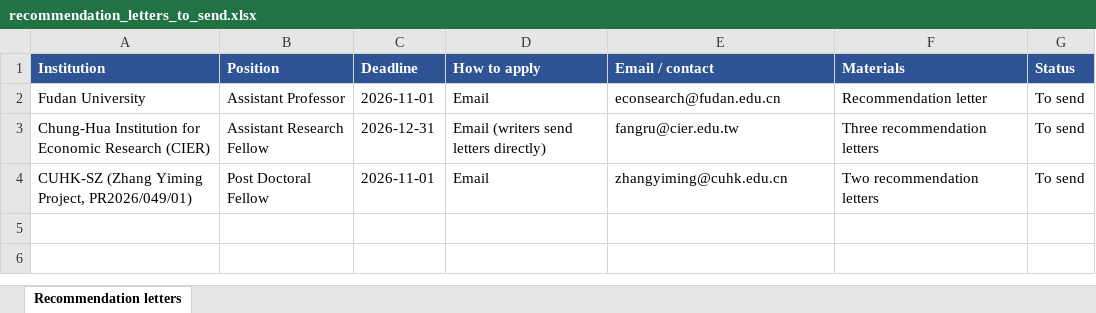
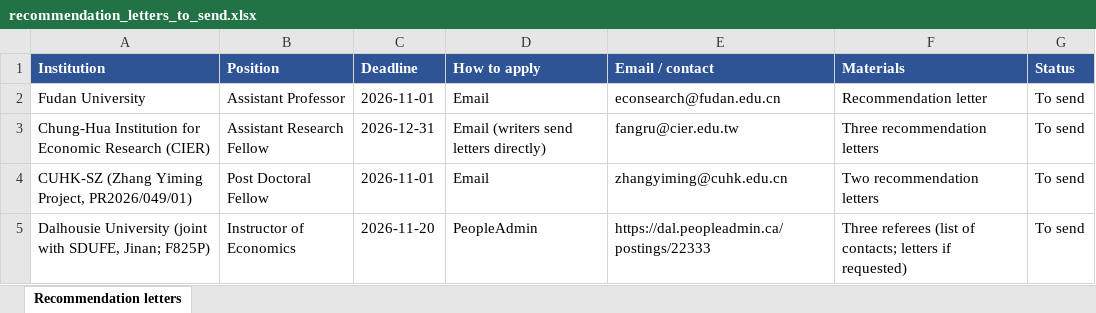
Before and after one commit to cliohsu1997/cliohsu1997.github.io, an Excel workbook: application/recommendation_letters_to_send.xlsx, sheet Recommendation letters, drawn as a sheet; values as stored, in another font and other column widths than the file's, no borders; the diff names each change by its address in the sheet, - before the commit and + after, or states it on an @@ line.

```diff
--- a/application/recommendation_letters_to_send.xlsx (sheet Recommendation letters)
+++ b/application/recommendation_letters_to_send.xlsx (sheet Recommendation letters)
+row 5: Dalhousie University (joint with SDUFE, Jinan; F825P) | Instructor of Economics | 2026-11-20 | PeopleAdmin | https://dal.peopleadmin.ca/postings/22333 | Three referees (list of contacts; letters if requested) | To send
```
Also changed, not shown: 6 other files.
